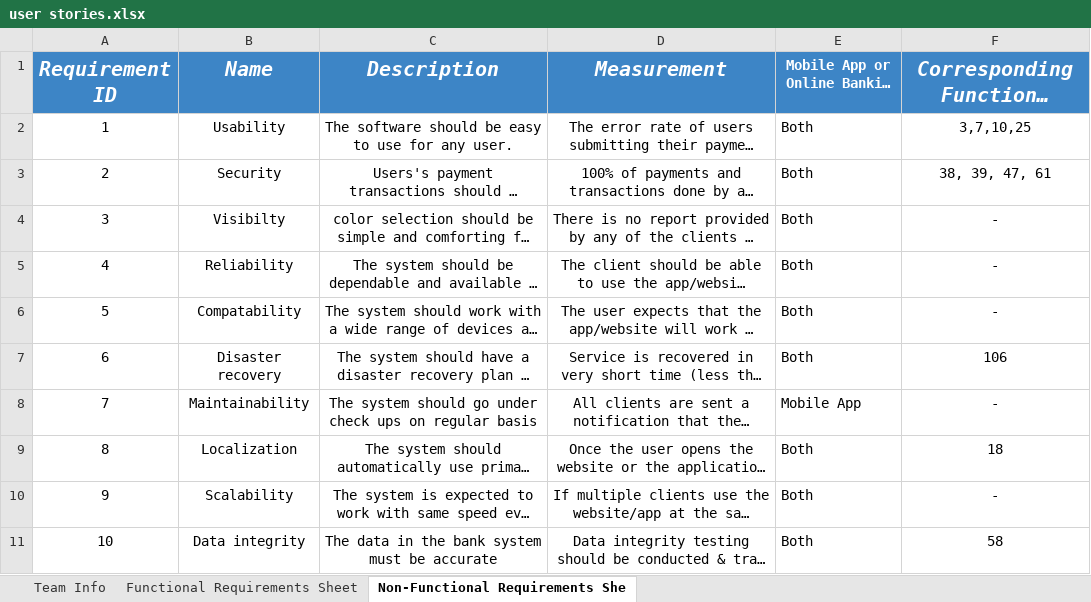
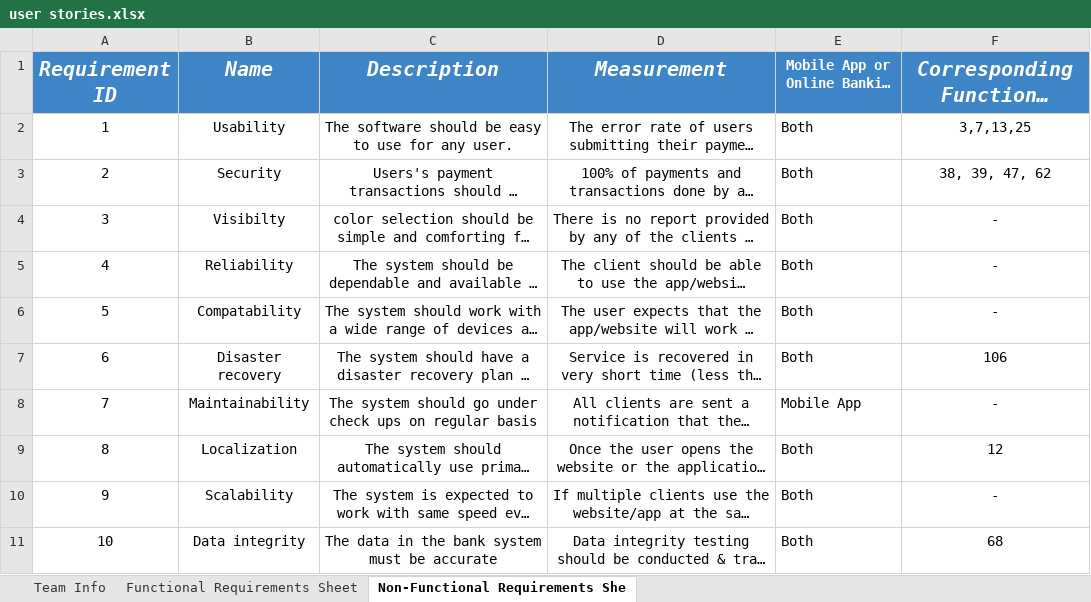
Before and after one commit to hosain-ghoraba/Bank-Website-UI, an Excel workbook: user stories.xlsx, sheet Non-Functional Requirements She, drawn as a sheet; long unchanged cells end in …; values as stored, in another font and other column widths than the file's, no borders; charts and pictures not drawn; the diff names each change by its address in the sheet, - before the commit and + after, or states it on an @@ line.

Commit message:
Add files via upload

```diff
--- a/user stories.xlsx (sheet Non-Functional Requirements She)
+++ b/user stories.xlsx (sheet Non-Functional Requirements She)
-F2: 3,7,10,25
+F2: 3,7,13,25
-F3: 38, 39, 47, 61
+F3: 38, 39, 47, 62
-F9: 18
+F9: 12
-F11: 58
+F11: 68
```
Also changed, not shown: sheet Functional Requirements Sheet.
